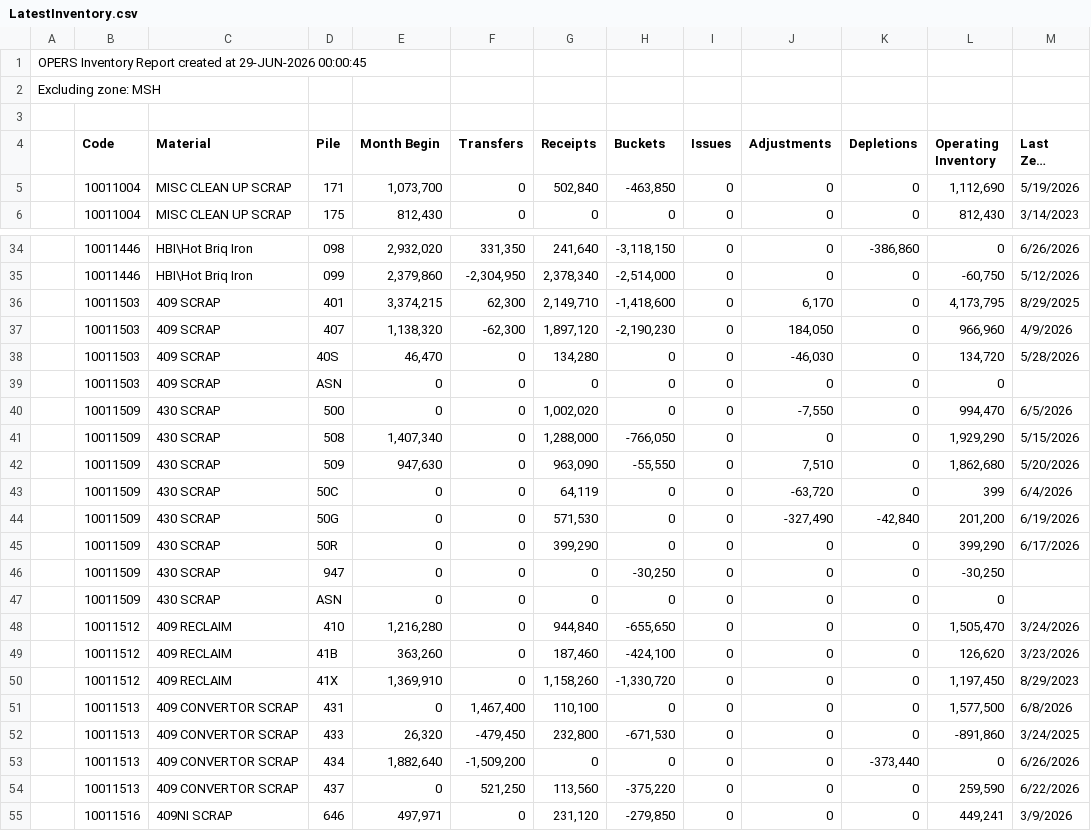
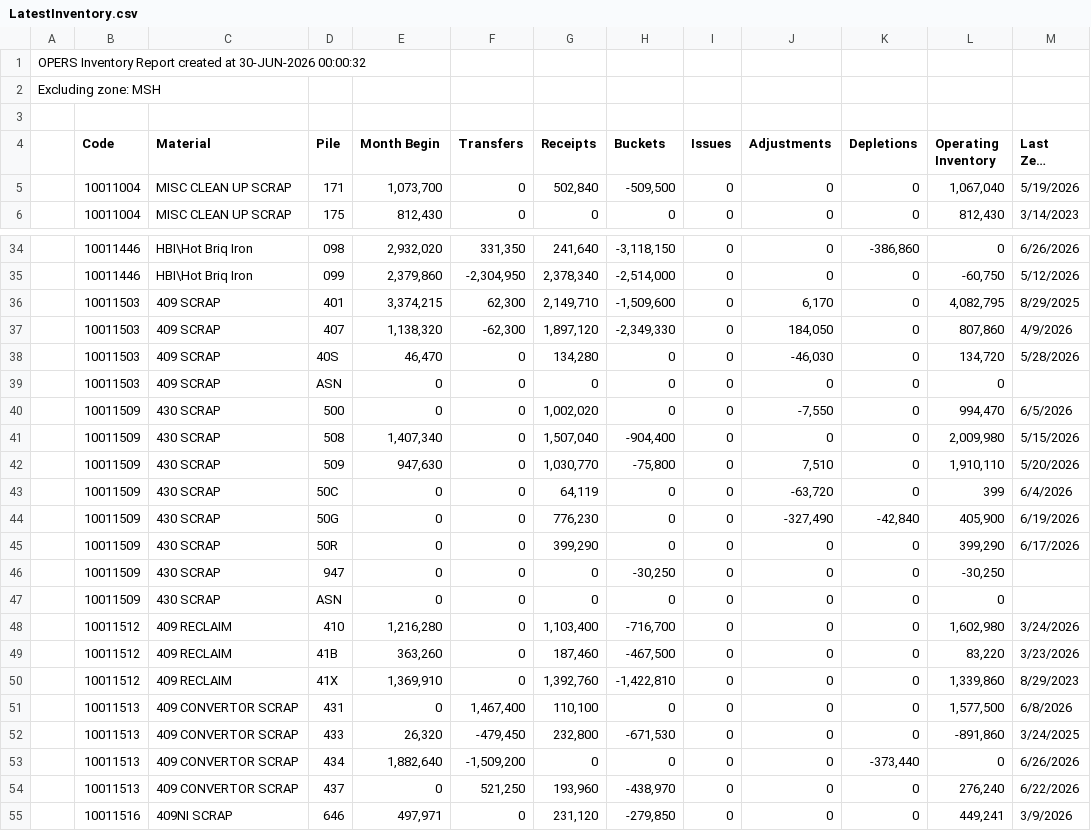
Before and after one commit to Harsco36Map/Yardmap, a CSV file: LatestInventory.csv, drawn as a sheet; only a part is shown, gaps mark what is left out; long unchanged cells end in …; the diff covers the shown part only; the diff names each change by its address in the sheet, - before the commit and + after, or states it on an @@ line.

Commit message:
Add files via upload

```diff
--- a/LatestInventory.csv
+++ b/LatestInventory.csv
-A1: …created at 29-JUN-2026 00:00:45
+A1: …created at 30-JUN-2026 00:00:32
-H5 (Buckets): -463,850
+H5 (Buckets): -509,500
-L5 (Operating Inventory): 1,112,690
+L5 (Operating Inventory): 1,067,040
-H36 (Buckets): -1,418,600
+H36 (Buckets): -1,509,600
-L36 (Operating Inventory): 4,173,795
+L36 (Operating Inventory): 4,082,795
-H37 (Buckets): -2,190,230
+H37 (Buckets): -2,349,330
-L37 (Operating Inventory): 966,960
+L37 (Operating Inventory): 807,860
-G41 (Receipts): 1,288,000
+G41 (Receipts): 1,507,040
-H41 (Buckets): -766,050
+H41 (Buckets): -904,400
-L41 (Operating Inventory): 1,929,290
+L41 (Operating Inventory): 2,009,980
-G42 (Receipts): 963,090
+G42 (Receipts): 1,030,770
-H42 (Buckets): -55,550
+H42 (Buckets): -75,800
-L42 (Operating Inventory): 1,862,680
+L42 (Operating Inventory): 1,910,110
-G44 (Receipts): 571,530
+G44 (Receipts): 776,230
-L44 (Operating Inventory): 201,200
+L44 (Operating Inventory): 405,900
-G48 (Receipts): 944,840
+G48 (Receipts): 1,103,400
-H48 (Buckets): -655,650
+H48 (Buckets): -716,700
-L48 (Operating Inventory): 1,505,470
+L48 (Operating Inventory): 1,602,980
-H49 (Buckets): -424,100
+H49 (Buckets): -467,500
-L49 (Operating Inventory): 126,620
+L49 (Operating Inventory): 83,220
-G50 (Receipts): 1,158,260
+G50 (Receipts): 1,392,760
-H50 (Buckets): -1,330,720
+H50 (Buckets): -1,422,810
-L50 (Operating Inventory): 1,197,450
+L50 (Operating Inventory): 1,339,860
-G54 (Receipts): 113,560
+G54 (Receipts): 193,960
-H54 (Buckets): -375,220
+H54 (Buckets): -438,970
-L54 (Operating Inventory): 259,590
+L54 (Operating Inventory): 276,240
```
Also changed, not shown: 66 edited cells elsewhere in this file.
